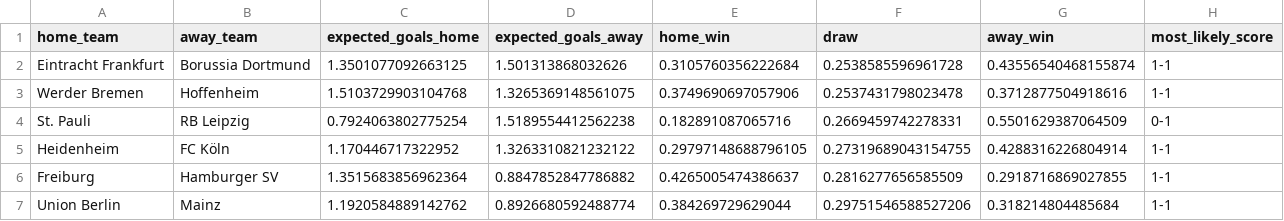
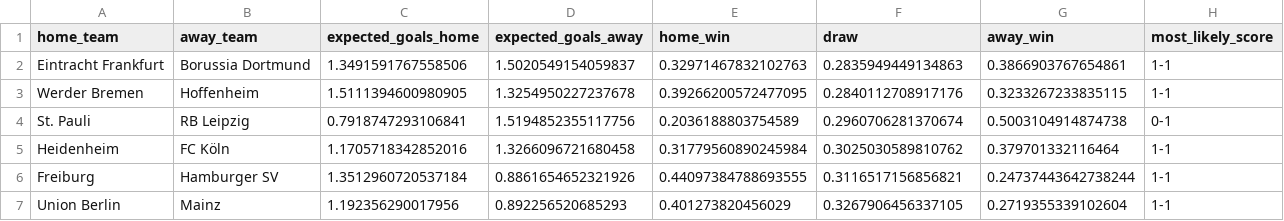
Before and after one commit to Paulj1989/predicting-ball, a CSV file: outputs/predictions/next_fixtures.csv, drawn as a sheet; only a part is shown; the diff covers the shown part only.

```diff
--- a/outputs/predictions/next_fixtures.csv
+++ b/outputs/predictions/next_fixtures.csv
@@ -1,7 +1,7 @@
 home_team,away_team,expected_goals_home,expected_goals_away,home_win,draw,away_win,most_likely_score
-Eintracht Frankfurt,Borussia Dortmund,1.3501077092663125,1.501313868032626,0.3105760356222684,0.2538585596961728,0.43556540468155874,1-1
-Werder Bremen,Hoffenheim,1.5103729903104768,1.3265369148561075,0.3749690697057906,0.2537431798023478,0.3712877504918616,1-1
-St. Pauli,RB Leipzig,0.7924063802775254,1.5189554412562238,0.182891087065716,0.2669459742278331,0.5501629387064509,0-1
-Heidenheim,FC Köln,1.170446717322952,1.3263310821232122,0.29797148688796105,0.27319689043154755,0.4288316226804914,1-1
-Freiburg,Hamburger SV,1.3515683856962364,0.8847852847786882,0.4265005474386637,0.2816277656585509,0.2918716869027855,1-1
-Union Berlin,Mainz,1.1920584889142762,0.8926680592488774,0.384269729629044,0.29751546588527206,0.318214804485684,1-1
+Eintracht Frankfurt,Borussia Dortmund,1.3491591767558506,1.5020549154059837,0.32971467832102763,0.2835949449134863,0.3866903767654861,1-1
+Werder Bremen,Hoffenheim,1.5111394600980905,1.3254950227237678,0.39266200572477095,0.2840112708917176,0.3233267233835115,1-1
+St. Pauli,RB Leipzig,0.7918747293106841,1.5194852355117756,0.2036188803754589,0.2960706281370674,0.5003104914874738,0-1
+Heidenheim,FC Köln,1.1705718342852016,1.3266096721680458,0.31779560890245984,0.3025030589810762,0.379701332116464,1-1
+Freiburg,Hamburger SV,1.3512960720537184,0.8861654652321926,0.44097384788693555,0.3116517156856821,0.24737443642738244,1-1
+Union Berlin,Mainz,1.192356290017956,0.892256520685293,0.401273820456029,0.3267906456337105,0.2719355339102604,1-1
```
Also changed, not shown: 15 edited cells elsewhere in this file, outputs/predictions/season_projections.csv, 5 other files.
